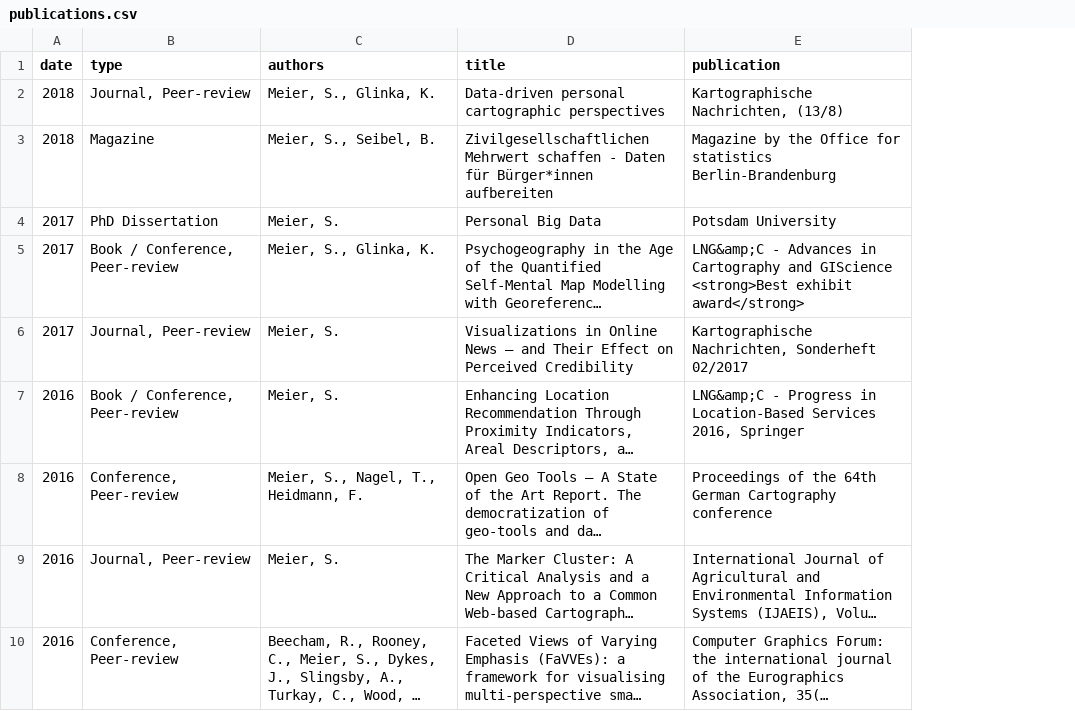
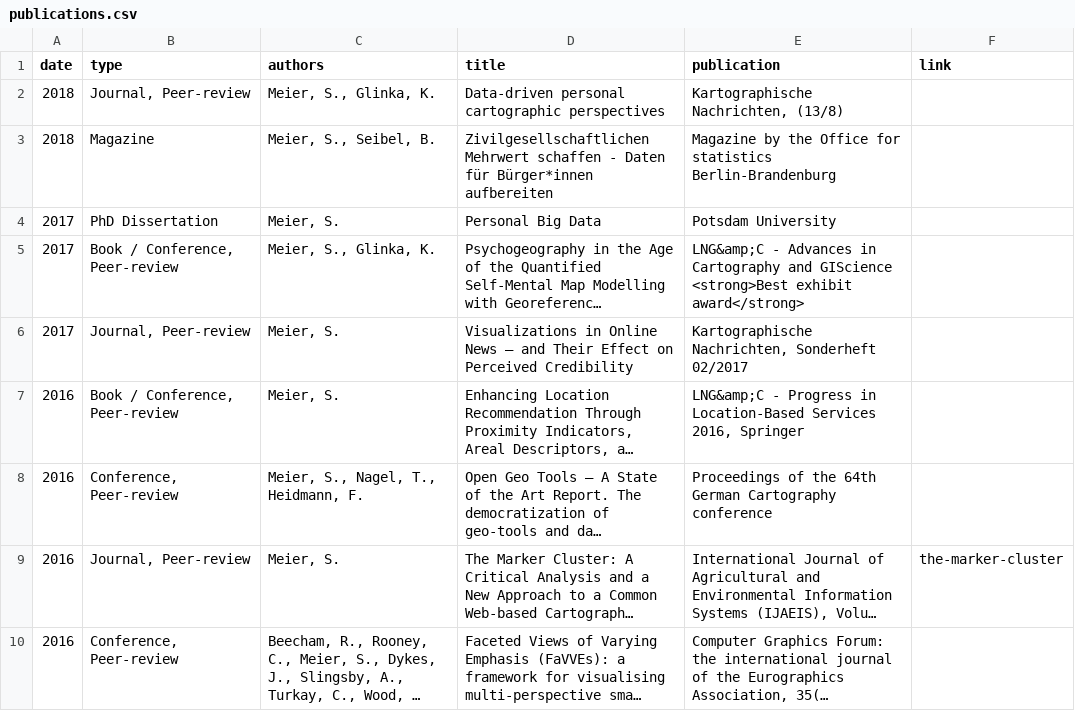
Before and after one commit to sebastian-meier/sebastianmeier, a CSV file: _data/publications.csv, drawn as a sheet; only a part is shown; long unchanged cells end in …; the diff names each change by its address in the sheet, - before the commit and + after, or states it on an @@ line.

Commit message:
integrate publications

```diff
--- a/_data/publications.csv
+++ b/_data/publications.csv
+column F (link), row 9: the-marker-cluster
```
Also changed, not shown: 22 other files.
